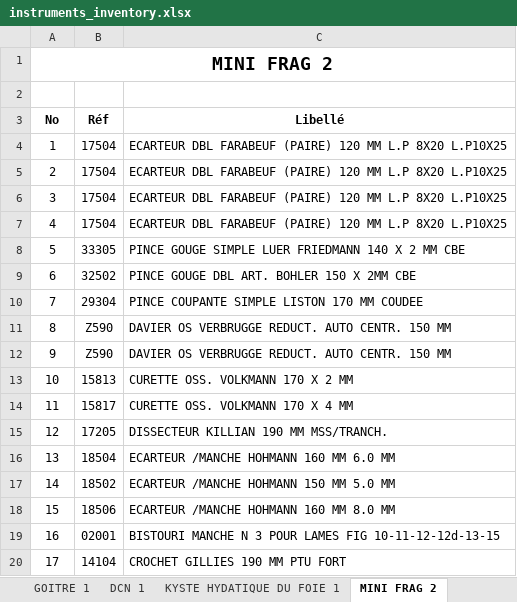
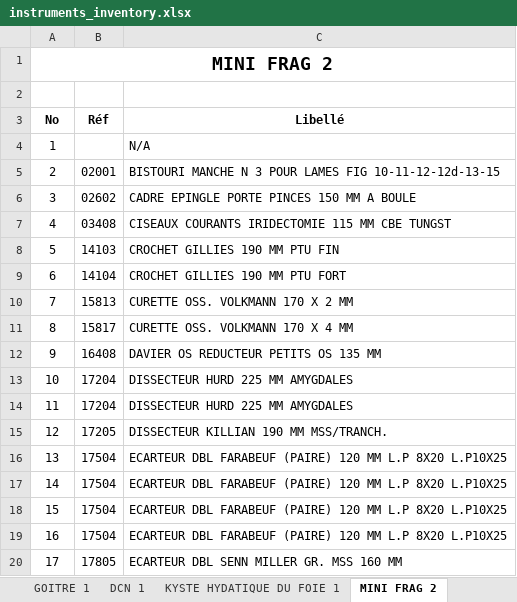
Before and after one commit to ToxyBorg/mouzaia-clinic-medlane-instruments, an Excel workbook: public/instruments_inventory.xlsx, sheet MINI FRAG 2, drawn as a sheet; only a part is shown; values as stored, in another font and other column widths than the file's, no borders; the diff covers the shown part only; the diff names each change by its address in the sheet, - before the commit and + after, or states it on an @@ line.

```diff
--- a/public/instruments_inventory.xlsx (sheet MINI FRAG 2)
+++ b/public/instruments_inventory.xlsx (sheet MINI FRAG 2)
-B4 (Réf): 17504
+B4 (Réf): (empty)
-C4 (Libellé): ECARTEUR DBL FARABEUF (PAIRE) 120 MM L.P 8X20 L.P10X25
+C4 (Libellé): N/A
-B5 (Réf): 17504
+B5 (Réf): 02001
-C5 (Libellé): ECARTEUR DBL FARABEUF (PAIRE) 120 MM L.P 8X20 L.P10X25
+C5 (Libellé): BISTOURI MANCHE N 3 POUR LAMES FIG 10-11-12-12d-13-15
-B6 (Réf): 17504
+B6 (Réf): 02602
-C6 (Libellé): ECARTEUR DBL FARABEUF (PAIRE) 120 MM L.P 8X20 L.P10X25
+C6 (Libellé): CADRE EPINGLE PORTE PINCES 150 MM A BOULE
-B7 (Réf): 17504
+B7 (Réf): 03408
-C7 (Libellé): ECARTEUR DBL FARABEUF (PAIRE) 120 MM L.P 8X20 L.P10X25
+C7 (Libellé): CISEAUX COURANTS IRIDECTOMIE 115 MM CBE TUNGST
-B8 (Réf): 33305
+B8 (Réf): 14103
-C8 (Libellé): PINCE GOUGE SIMPLE LUER FRIEDMANN 140 X 2 MM CBE
+C8 (Libellé): CROCHET GILLIES 190 MM PTU FIN
-B9 (Réf): 32502
+B9 (Réf): 14104
-C9 (Libellé): PINCE GOUGE DBL ART. BOHLER 150 X 2MM CBE
+C9 (Libellé): CROCHET GILLIES 190 MM PTU FORT
-B10 (Réf): 29304
+B10 (Réf): 15813
-C10 (Libellé): PINCE COUPANTE SIMPLE LISTON 170 MM COUDEE
+C10 (Libellé): CURETTE OSS. VOLKMANN 170 X 2 MM
-B11 (Réf): Z590
+B11 (Réf): 15817
-C11 (Libellé): DAVIER OS VERBRUGGE REDUCT. AUTO CENTR. 150 MM
+C11 (Libellé): CURETTE OSS. VOLKMANN 170 X 4 MM
-B12 (Réf): Z590
+B12 (Réf): 16408
-C12 (Libellé): DAVIER OS VERBRUGGE REDUCT. AUTO CENTR. 150 MM
+C12 (Libellé): DAVIER OS REDUCTEUR PETITS OS 135 MM
-B13 (Réf): 15813
+B13 (Réf): 17204
-C13 (Libellé): CURETTE OSS. VOLKMANN 170 X 2 MM
+C13 (Libellé): DISSECTEUR HURD 225 MM AMYGDALES
-B14 (Réf): 15817
+B14 (Réf): 17204
-C14 (Libellé): CURETTE OSS. VOLKMANN 170 X 4 MM
+C14 (Libellé): DISSECTEUR HURD 225 MM AMYGDALES
-B16 (Réf): 18504
+B16 (Réf): 17504
-C16 (Libellé): ECARTEUR /MANCHE HOHMANN 160 MM 6.0 MM
+C16 (Libellé): ECARTEUR DBL FARABEUF (PAIRE) 120 MM L.P 8X20 L.P10X25
-B17 (Réf): 18502
+B17 (Réf): 17504
-C17 (Libellé): ECARTEUR /MANCHE HOHMANN 150 MM 5.0 MM
+C17 (Libellé): ECARTEUR DBL FARABEUF (PAIRE) 120 MM L.P 8X20 L.P10X25
-B18 (Réf): 18506
+B18 (Réf): 17504
-C18 (Libellé): ECARTEUR /MANCHE HOHMANN 160 MM 8.0 MM
+C18 (Libellé): ECARTEUR DBL FARABEUF (PAIRE) 120 MM L.P 8X20 L.P10X25
-B19 (Réf): 02001
+B19 (Réf): 17504
-C19 (Libellé): BISTOURI MANCHE N 3 POUR LAMES FIG 10-11-12-12d-13-15
+C19 (Libellé): ECARTEUR DBL FARABEUF (PAIRE) 120 MM L.P 8X20 L.P10X25
-B20 (Réf): 14104
+B20 (Réf): 17805
-C20 (Libellé): CROCHET GILLIES 190 MM PTU FORT
+C20 (Libellé): ECARTEUR DBL SENN MILLER GR. MSS 160 MM
```
Also changed, not shown: 74 edited cells elsewhere in this sheet, sheet ORTHOPEDIE MS 1, sheet EVENTRATION SEIN 1, sheet KYSTE HYDATIQUE DU FOIE 1, sheet EVENTRATION SEIN 2, sheet ABDOMEN ENFANT 1, sheet AMYGDALITES ENFANT 1, 19 more sheets, other sheet tabs, 1 other file.
